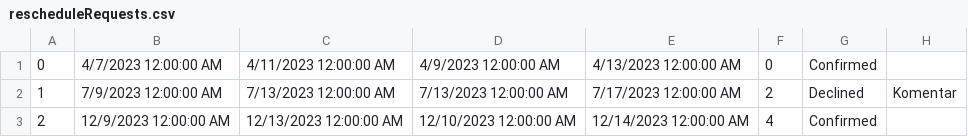
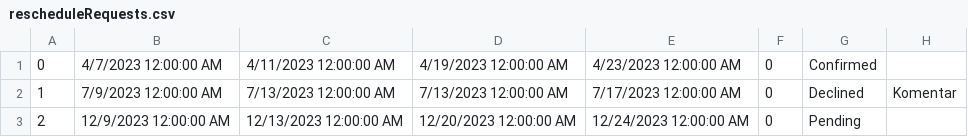
Before and after one commit to Pekseto/SIMS, a CSV file: SIMS-Tourist-Project-main/Tourist-Project/Tourist-Project/Data/rescheduleRequests.csv, drawn as a sheet.

```diff
--- a/SIMS-Tourist-Project-main/Tourist-Project/Tourist-Project/Data/rescheduleRequests.csv
+++ b/SIMS-Tourist-Project-main/Tourist-Project/Tourist-Project/Data/rescheduleRequests.csv
@@ -1,3 +1,3 @@
-0|4/7/2023 12:00:00 AM|4/11/2023 12:00:00 AM|4/9/2023 12:00:00 AM|4/13/2023 12:00:00 AM|0|Confirmed|
-1|7/9/2023 12:00:00 AM|7/13/2023 12:00:00 AM|7/13/2023 12:00:00 AM|7/17/2023 12:00:00 AM|2|Declined|Komentar
-2|12/9/2023 12:00:00 AM|12/13/2023 12:00:00 AM|12/10/2023 12:00:00 AM|12/14/2023 12:00:00 AM|4|Confirmed|
+0|4/7/2023 12:00:00 AM|4/11/2023 12:00:00 AM|4/19/2023 12:00:00 AM|4/23/2023 12:00:00 AM|0|Confirmed|
+1|7/9/2023 12:00:00 AM|7/13/2023 12:00:00 AM|7/13/2023 12:00:00 AM|7/17/2023 12:00:00 AM|0|Declined|Komentar
+2|12/9/2023 12:00:00 AM|12/13/2023 12:00:00 AM|12/20/2023 12:00:00 AM|12/24/2023 12:00:00 AM|0|Pending|
```
Also changed, not shown: SIMS-Tourist-Project-main/Tourist-Project/Tourist-Project/Data/images.csv, SIMS-Tourist-Project-main/Tourist-Project/Tourist-Project/Data/reservations.csv, 29 other files.
